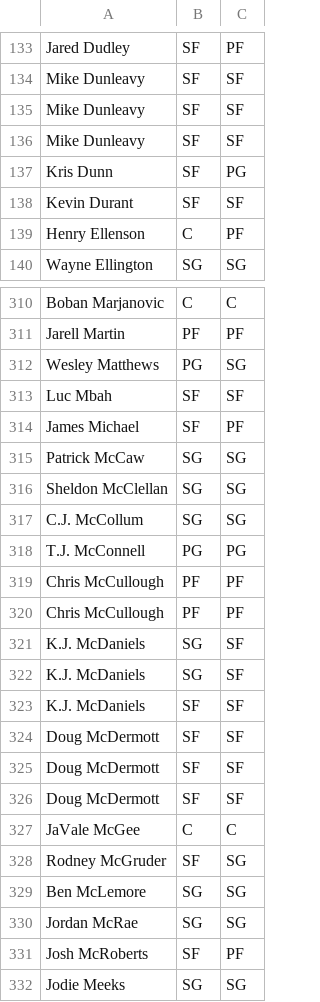
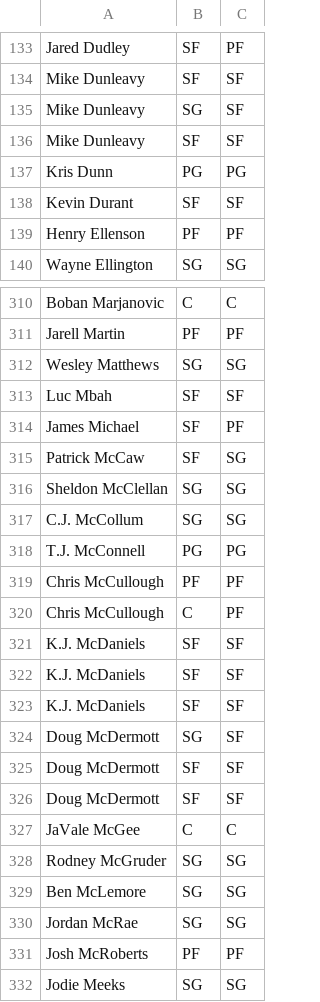
Before and after one commit to OneZeroBeatz/NBAPlayersPositionPredicition, a CSV file: RFC_results.csv, drawn as a sheet; only a part is shown, gaps mark what is left out; the diff covers the shown part only.

```diff
--- a/RFC_results.csv
+++ b/RFC_results.csv
@@ -134,7 +134,7 @@ Jared Dudley,SF,PF
 Mike Dunleavy,SF,SF
+Mike Dunleavy,SG,SF
 Mike Dunleavy,SF,SF
-Mike Dunleavy,SF,SF
-Kris Dunn,SF,PG
+Kris Dunn,PG,PG
 Kevin Durant,SF,SF
-Henry Ellenson,C,PF
+Henry Ellenson,PF,PF
 Wayne Ellington,SG,SG
@@ -311,6 +311,6 @@ Boban Marjanovic,C,C
 Jarell Martin,PF,PF
-Wesley Matthews,PG,SG
+Wesley Matthews,SG,SG
 Luc Mbah,SF,SF
 James Michael,SF,PF
-Patrick McCaw,SG,SG
+Patrick McCaw,SF,SG
 Sheldon McClellan,SG,SG
@@ -319,7 +319,7 @@ T.J. McConnell,PG,PG
 Chris McCullough,PF,PF
-Chris McCullough,PF,PF
-K.J. McDaniels,SG,SF
-K.J. McDaniels,SG,SF
+Chris McCullough,C,PF
 K.J. McDaniels,SF,SF
-Doug McDermott,SF,SF
+K.J. McDaniels,SF,SF
+K.J. McDaniels,SF,SF
+Doug McDermott,SG,SF
 Doug McDermott,SF,SF
@@ -327,6 +327,6 @@ Doug McDermott,SF,SF
 JaVale McGee,C,C
-Rodney McGruder,SF,SG
+Rodney McGruder,SG,SG
 Ben McLemore,SG,SG
 Jordan McRae,SG,SG
-Josh McRoberts,SF,PF
+Josh McRoberts,PF,PF
 Jodie Meeks,SG,SG
```
Also changed, not shown: 2 added rows, 2 removed rows, 2 moved rows and 110 edited cells elsewhere in this file, DTC_results.csv, KNN_results.csv, 6 other files.
